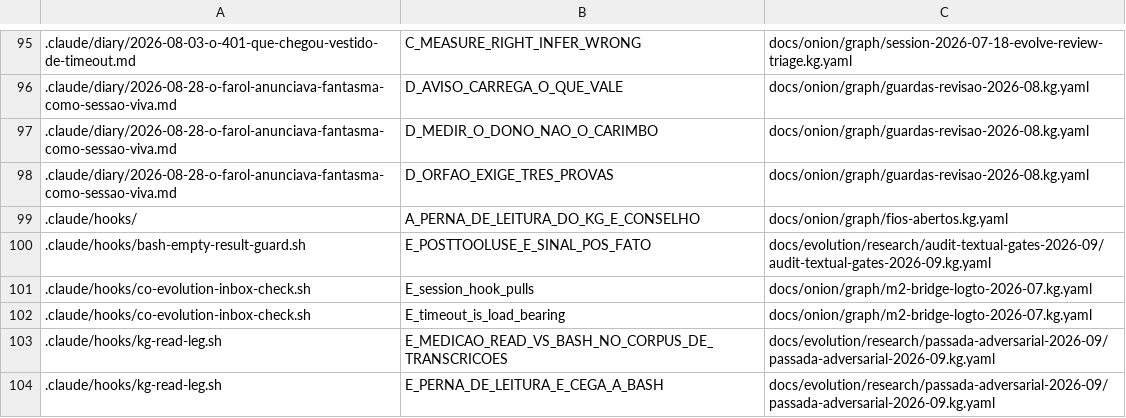
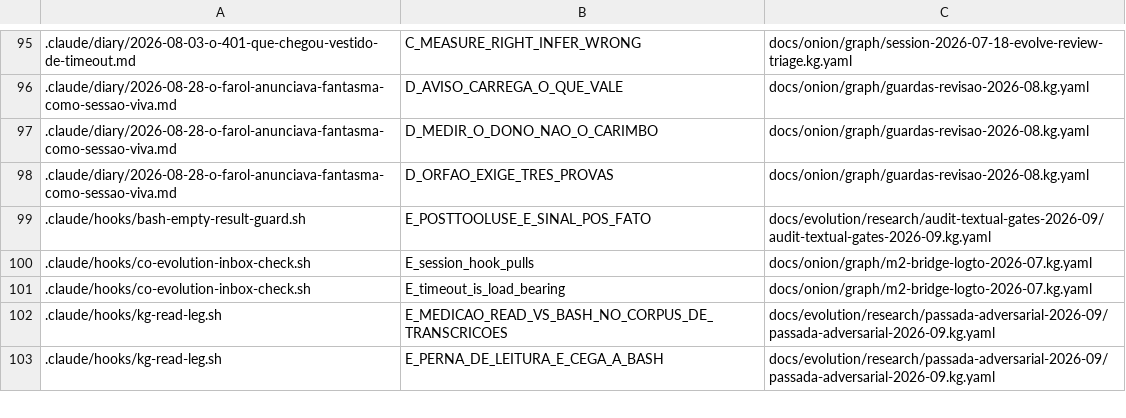
Before and after one commit to marciocar/onion-evolve, a TSV file: docs/onion/kg-read-index.tsv, drawn as a sheet; only a part is shown, gaps mark what is left out.

```diff
--- a/docs/onion/kg-read-index.tsv
+++ b/docs/onion/kg-read-index.tsv
@@ -98,3 +98,2 @@
 .claude/diary/2026-08-28-o-farol-anunciava-fantasma-como-sessao-viva.md	D_ORFAO_EXIGE_TRES_PROVAS	docs/onion/graph/guardas-revisao-2026-08.kg.yaml
-.claude/hooks/	A_PERNA_DE_LEITURA_DO_KG_E_CONSELHO	docs/onion/graph/fios-abertos.kg.yaml
 .claude/hooks/bash-empty-result-guard.sh	E_POSTTOOLUSE_E_SINAL_POS_FATO	docs/evolution/research/audit-textual-gates-2026-09/audit-textual-gates-2026-09.kg.yaml
```
Also changed, not shown: 7 other files.
